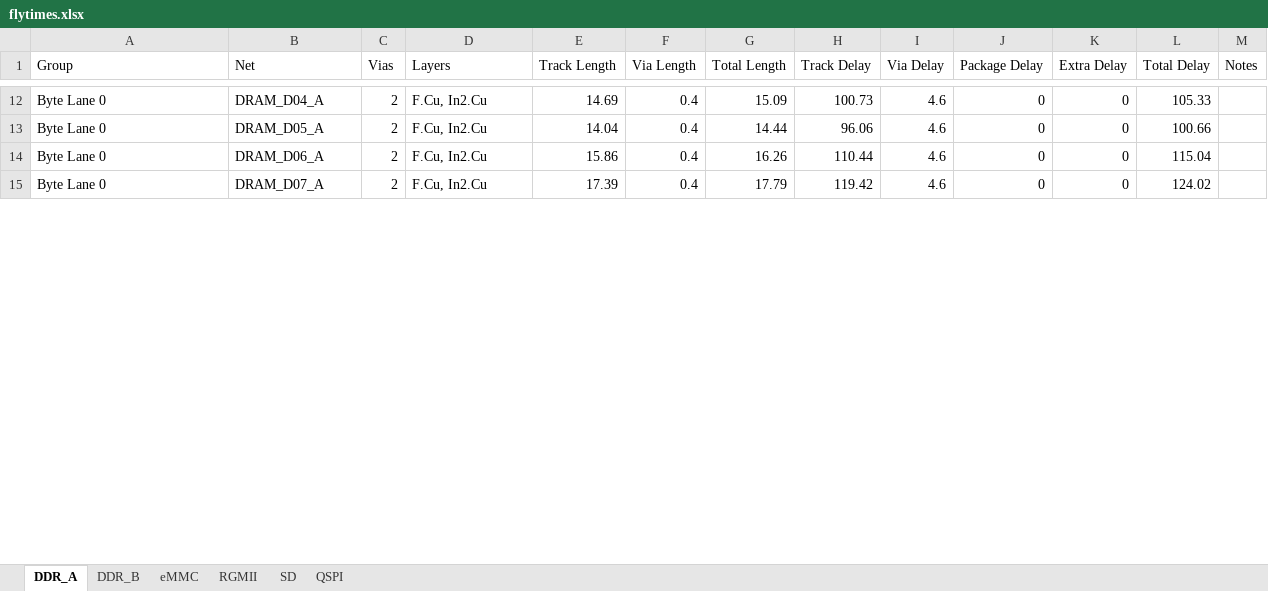
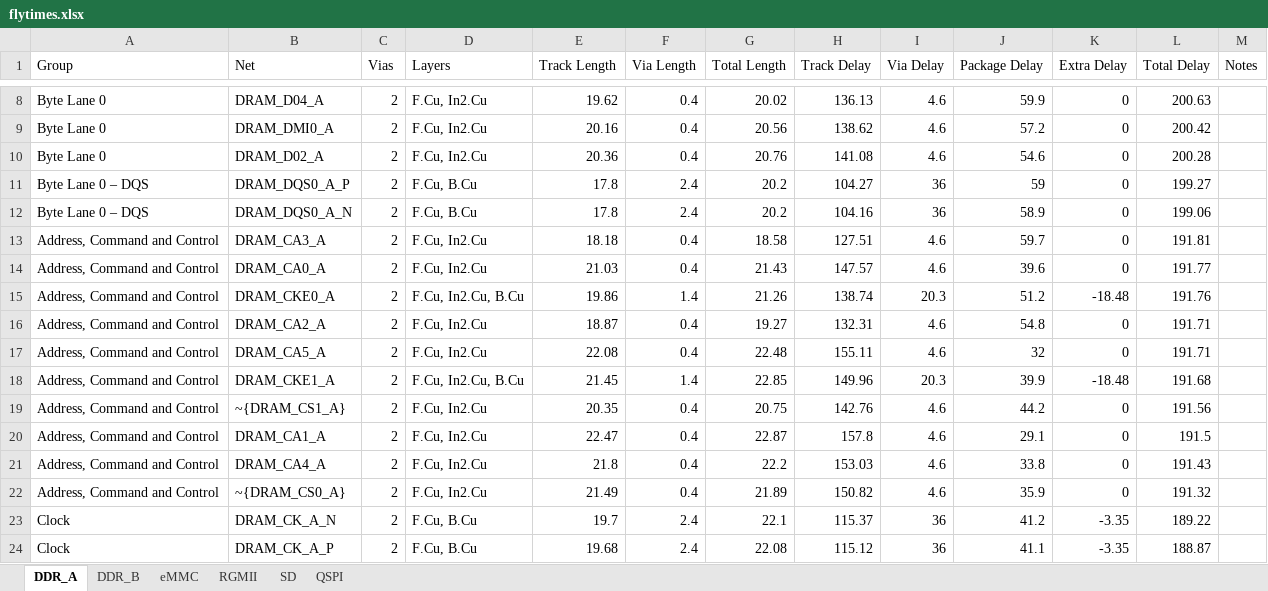
Before and after one commit to quentin-z80/qsbc, an Excel workbook: flytimes.xlsx, sheet DDR_A, drawn as a sheet; only a part is shown, gaps mark what is left out; values as stored, in another font and other column widths than the file's, no borders; removed rows and columns are numbered as before the commit, all else as after; the diff covers the shown part only; the diff names each change by its address in the sheet, - before the commit and + after, or states it on an @@ line.

Commit message:
DDR_A length matching done

```diff
--- a/flytimes.xlsx (sheet DDR_A)
+++ b/flytimes.xlsx (sheet DDR_A)
-E8 (Track Length): 14.69
+E8 (Track Length): 19.62
-G8 (Total Length): 15.09
+G8 (Total Length): 20.02
-H8 (Track Delay): 100.73
+H8 (Track Delay): 136.13
-J8 (Package Delay): 0
+J8 (Package Delay): 59.9
-L8 (Total Delay): 105.33
+L8 (Total Delay): 200.63
-B9 (Net): DRAM_D05_A
+B9 (Net): DRAM_DMI0_A
-E9 (Track Length): 14.04
+E9 (Track Length): 20.16
-G9 (Total Length): 14.44
+G9 (Total Length): 20.56
-H9 (Track Delay): 96.06
+H9 (Track Delay): 138.62
-J9 (Package Delay): 0
+J9 (Package Delay): 57.2
-L9 (Total Delay): 100.66
+L9 (Total Delay): 200.42
-B10 (Net): DRAM_D06_A
+B10 (Net): DRAM_D02_A
-E10 (Track Length): 15.86
+E10 (Track Length): 20.36
-G10 (Total Length): 16.26
+G10 (Total Length): 20.76
-H10 (Track Delay): 110.44
+H10 (Track Delay): 141.08
-J10 (Package Delay): 0
+J10 (Package Delay): 54.6
-L10 (Total Delay): 115.04
+L10 (Total Delay): 200.28
-row 15: Byte Lane 0 | DRAM_D07_A | 2 | F.Cu, In2.Cu | 17.39 | 0.4 | 17.79 | 119.42 | 4.6 | 0 | 0 | 124.02
+row 11: Byte Lane 0 – DQS | DRAM_DQS0_A_P | 2 | F.Cu, B.Cu | 17.8 | 2.4 | 20.2 | 104.27 | 36 | 59 | 0 | 199.27
+row 12: Byte Lane 0 – DQS | DRAM_DQS0_A_N | 2 | F.Cu, B.Cu | 17.8 | 2.4 | 20.2 | 104.16 | 36 | 58.9 | 0 | 199.06
+row 13: Address, Command and Control | DRAM_CA3_A | 2 | F.Cu, In2.Cu | 18.18 | 0.4 | 18.58 | 127.51 | 4.6 | 59.7 | 0 | 191.81
+row 14: Address, Command and Control | DRAM_CA0_A | 2 | F.Cu, In2.Cu | 21.03 | 0.4 | 21.43 | 147.57 | 4.6 | 39.6 | 0 | 191.77
+row 15: Address, Command and Control | DRAM_CKE0_A | 2 | F.Cu, In2.Cu, B.Cu | 19.86 | 1.4 | 21.26 | 138.74 | 20.3 | 51.2 | -18.48 | 191.76
+row 16: Address, Command and Control | DRAM_CA2_A | 2 | F.Cu, In2.Cu | 18.87 | 0.4 | 19.27 | 132.31 | 4.6 | 54.8 | 0 | 191.71
+row 17: Address, Command and Control | DRAM_CA5_A | 2 | F.Cu, In2.Cu | 22.08 | 0.4 | 22.48 | 155.11 | 4.6 | 32 | 0 | 191.71
+row 18: Address, Command and Control | DRAM_CKE1_A | 2 | F.Cu, In2.Cu, B.Cu | 21.45 | 1.4 | 22.85 | 149.96 | 20.3 | 39.9 | -18.48 | 191.68
+row 19: Address, Command and Control | ~{DRAM_CS1_A} | 2 | F.Cu, In2.Cu | 20.35 | 0.4 | 20.75 | 142.76 | 4.6 | 44.2 | 0 | 191.56
+row 20: Address, Command and Control | DRAM_CA1_A | 2 | F.Cu, In2.Cu | 22.47 | 0.4 | 22.87 | 157.8 | 4.6 | 29.1 | 0 | 191.5
+row 21: Address, Command and Control | DRAM_CA4_A | 2 | F.Cu, In2.Cu | 21.8 | 0.4 | 22.2 | 153.03 | 4.6 | 33.8 | 0 | 191.43
+row 22: Address, Command and Control | ~{DRAM_CS0_A} | 2 | F.Cu, In2.Cu | 21.49 | 0.4 | 21.89 | 150.82 | 4.6 | 35.9 | 0 | 191.32
+row 23: Clock | DRAM_CK_A_N | 2 | F.Cu, B.Cu | 19.7 | 2.4 | 22.1 | 115.37 | 36 | 41.2 | -3.35 | 189.22
+row 24: Clock | DRAM_CK_A_P | 2 | F.Cu, B.Cu | 19.68 | 2.4 | 22.08 | 115.12 | 36 | 41.1 | -3.35 | 188.87
```
Also changed, not shown: 8 added rows, 9 removed rows and 47 edited cells elsewhere in this sheet, sheet DDR_B, sheet SD, sheet RGMII, 1 other file.
